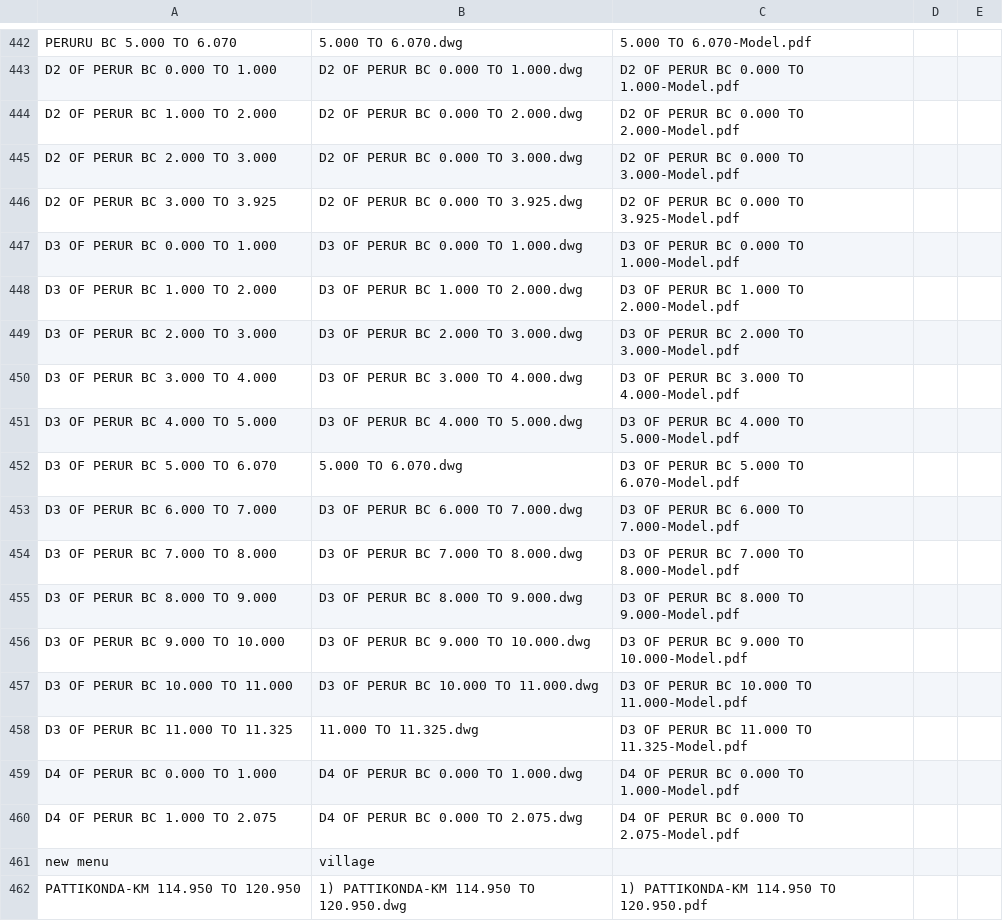
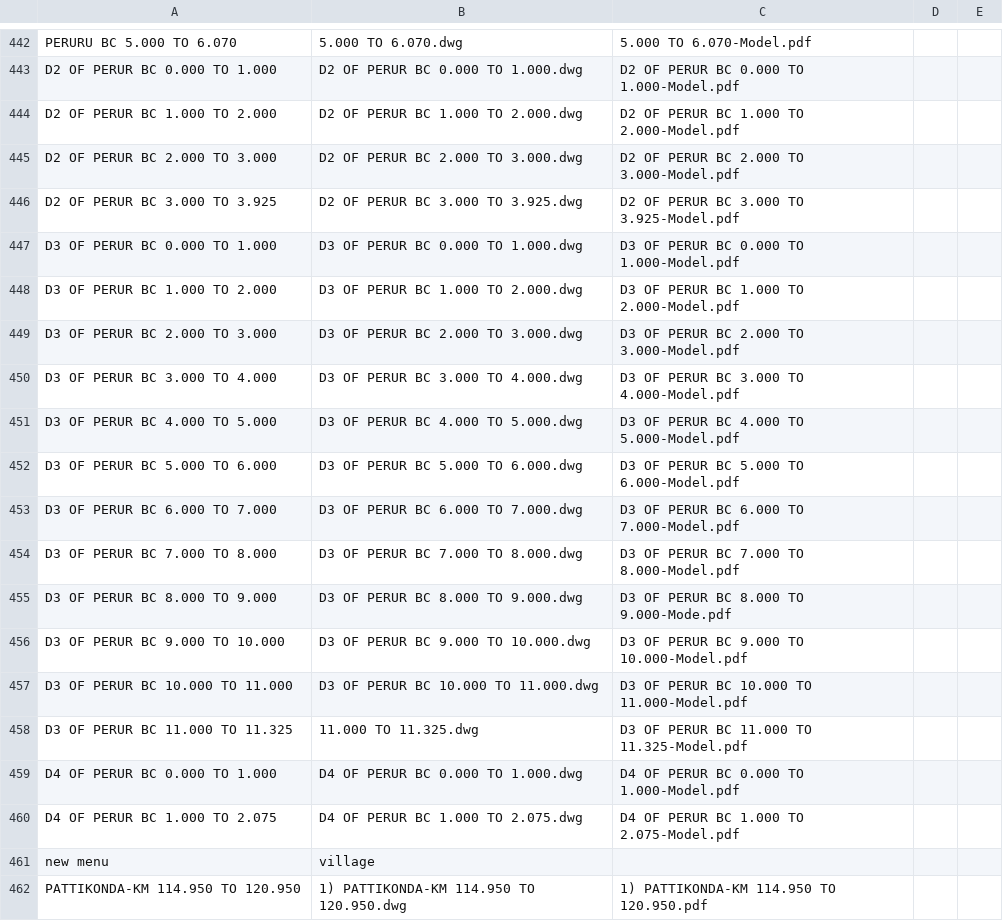
Before and after one commit to planetskht/HNSS-Phase-1, a CSV file: import.csv, drawn as a sheet; only a part is shown, gaps mark what is left out.

Commit message:
typo fix

```diff
--- a/import.csv
+++ b/import.csv
@@ -443,5 +443,5 @@ PERURU BC 5.000 TO 6.070,5.000 TO 6.070.dwg,5.000 TO 6.070-Model.pdf,,
 D2 OF PERUR BC 0.000 TO 1.000,D2 OF PERUR BC 0.000 TO 1.000.dwg,D2 OF PERUR BC 0.000 TO 1.000-Model.pdf,,
-D2 OF PERUR BC 1.000 TO 2.000,D2 OF PERUR BC 0.000 TO 2.000.dwg,D2 OF PERUR BC 0.000 TO 2.000-Model.pdf,,
-D2 OF PERUR BC 2.000 TO 3.000,D2 OF PERUR BC 0.000 TO 3.000.dwg,D2 OF PERUR BC 0.000 TO 3.000-Model.pdf,,
-D2 OF PERUR BC 3.000 TO 3.925,D2 OF PERUR BC 0.000 TO 3.925.dwg,D2 OF PERUR BC 0.000 TO 3.925-Model.pdf,,
+D2 OF PERUR BC 1.000 TO 2.000,D2 OF PERUR BC 1.000 TO 2.000.dwg,D2 OF PERUR BC 1.000 TO 2.000-Model.pdf,,
+D2 OF PERUR BC 2.000 TO 3.000,D2 OF PERUR BC 2.000 TO 3.000.dwg,D2 OF PERUR BC 2.000 TO 3.000-Model.pdf,,
+D2 OF PERUR BC 3.000 TO 3.925,D2 OF PERUR BC 3.000 TO 3.925.dwg,D2 OF PERUR BC 3.000 TO 3.925-Model.pdf,,
 D3 OF PERUR BC 0.000 TO 1.000,D3 OF PERUR BC 0.000 TO 1.000.dwg,D3 OF PERUR BC 0.000 TO 1.000-Model.pdf,,
@@ -451,6 +451,6 @@ D3 OF PERUR BC 3.000 TO 4.000,D3 OF PERUR BC 3.000 TO 4.000.dwg,D3 OF PERUR BC 3
 D3 OF PERUR BC 4.000 TO 5.000,D3 OF PERUR BC 4.000 TO 5.000.dwg,D3 OF PERUR BC 4.000 TO 5.000-Model.pdf,,
-D3 OF PERUR BC 5.000 TO 6.070,5.000 TO 6.070.dwg,D3 OF PERUR BC 5.000 TO 6.070-Model.pdf,,
+D3 OF PERUR BC 5.000 TO 6.000,D3 OF PERUR BC 5.000 TO 6.000.dwg,D3 OF PERUR BC 5.000 TO 6.000-Model.pdf,,
 D3 OF PERUR BC 6.000 TO 7.000,D3 OF PERUR BC 6.000 TO 7.000.dwg,D3 OF PERUR BC 6.000 TO 7.000-Model.pdf,,
 D3 OF PERUR BC 7.000 TO 8.000,D3 OF PERUR BC 7.000 TO 8.000.dwg,D3 OF PERUR BC 7.000 TO 8.000-Model.pdf,,
-D3 OF PERUR BC 8.000 TO 9.000,D3 OF PERUR BC 8.000 TO 9.000.dwg,D3 OF PERUR BC 8.000 TO 9.000-Model.pdf,,
+D3 OF PERUR BC 8.000 TO 9.000,D3 OF PERUR BC 8.000 TO 9.000.dwg,D3 OF PERUR BC 8.000 TO 9.000-Mode.pdf,,
 D3 OF PERUR BC 9.000 TO 10.000,D3 OF PERUR BC 9.000 TO 10.000.dwg,D3 OF PERUR BC 9.000 TO 10.000-Model.pdf,,
@@ -459,3 +459,3 @@ D3 OF PERUR BC 11.000 TO 11.325,11.000 TO 11.325.dwg,D3 OF PERUR BC 11.000 TO 11
 D4 OF PERUR BC 0.000 TO 1.000,D4 OF PERUR BC 0.000 TO 1.000.dwg,D4 OF PERUR BC 0.000 TO 1.000-Model.pdf,,
-D4 OF PERUR BC 1.000 TO 2.075,D4 OF PERUR BC 0.000 TO 2.075.dwg,D4 OF PERUR BC 0.000 TO 2.075-Model.pdf,,
+D4 OF PERUR BC 1.000 TO 2.075,D4 OF PERUR BC 1.000 TO 2.075.dwg,D4 OF PERUR BC 1.000 TO 2.075-Model.pdf,,
 new menu,village,,,
```
Also changed, not shown: 2 other files.
